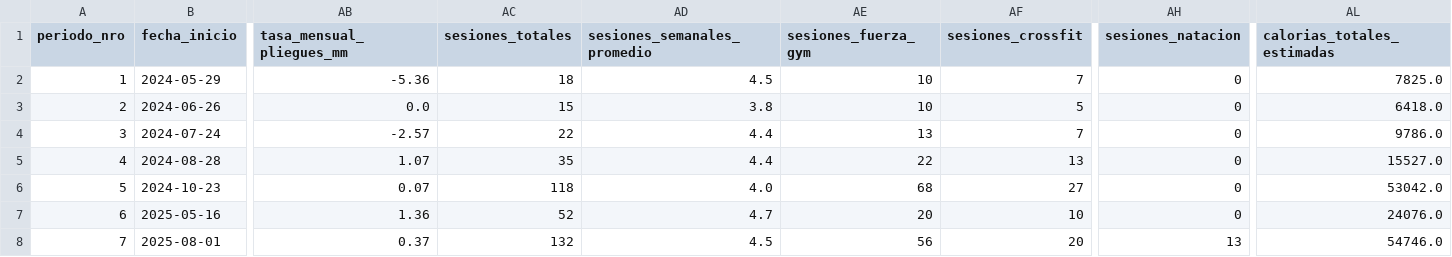
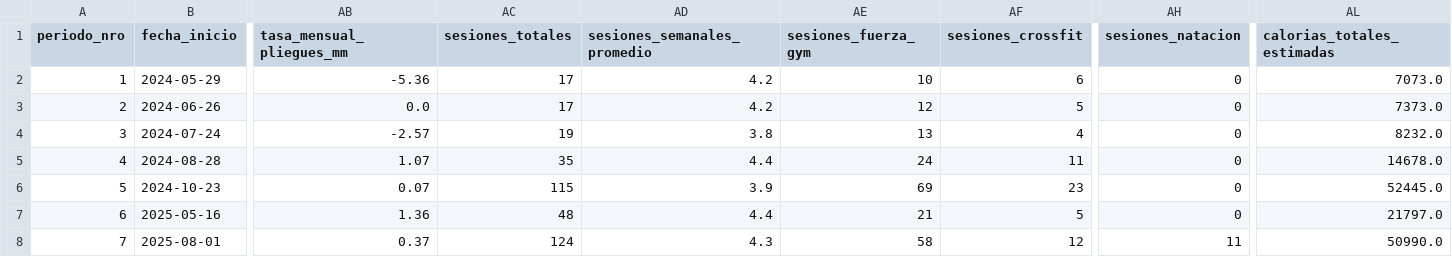
Before and after one commit to tottobre/infovis, a CSV file: data/master_antropometria_periodos.csv, drawn as a sheet; only a part is shown, gaps mark what is left out; the diff covers the shown part only; the diff names each change by its address in the sheet, - before the commit and + after, or states it on an @@ line.

```diff
--- a/data/master_antropometria_periodos.csv
+++ b/data/master_antropometria_periodos.csv
-AC2 (sesiones_totales): 18
+AC2 (sesiones_totales): 17
-AD2 (sesiones_semanales_promedio): 4.5
+AD2 (sesiones_semanales_promedio): 4.2
-AF2 (sesiones_crossfit): 7
+AF2 (sesiones_crossfit): 6
-AL2 (calorias_totales_estimadas): 7825.0
+AL2 (calorias_totales_estimadas): 7073.0
-AC3 (sesiones_totales): 15
+AC3 (sesiones_totales): 17
-AD3 (sesiones_semanales_promedio): 3.8
+AD3 (sesiones_semanales_promedio): 4.2
-AE3 (sesiones_fuerza_gym): 10
+AE3 (sesiones_fuerza_gym): 12
-AL3 (calorias_totales_estimadas): 6418.0
+AL3 (calorias_totales_estimadas): 7373.0
-AC4 (sesiones_totales): 22
+AC4 (sesiones_totales): 19
-AD4 (sesiones_semanales_promedio): 4.4
+AD4 (sesiones_semanales_promedio): 3.8
-AF4 (sesiones_crossfit): 7
+AF4 (sesiones_crossfit): 4
-AL4 (calorias_totales_estimadas): 9786.0
+AL4 (calorias_totales_estimadas): 8232.0
-AE5 (sesiones_fuerza_gym): 22
+AE5 (sesiones_fuerza_gym): 24
-AF5 (sesiones_crossfit): 13
+AF5 (sesiones_crossfit): 11
-AL5 (calorias_totales_estimadas): 15527.0
+AL5 (calorias_totales_estimadas): 14678.0
-AC6 (sesiones_totales): 118
+AC6 (sesiones_totales): 115
-AD6 (sesiones_semanales_promedio): 4.0
+AD6 (sesiones_semanales_promedio): 3.9
-AE6 (sesiones_fuerza_gym): 68
+AE6 (sesiones_fuerza_gym): 69
-AF6 (sesiones_crossfit): 27
+AF6 (sesiones_crossfit): 23
-AL6 (calorias_totales_estimadas): 53042.0
+AL6 (calorias_totales_estimadas): 52445.0
-AC7 (sesiones_totales): 52
+AC7 (sesiones_totales): 48
-AD7 (sesiones_semanales_promedio): 4.7
+AD7 (sesiones_semanales_promedio): 4.4
-AE7 (sesiones_fuerza_gym): 20
+AE7 (sesiones_fuerza_gym): 21
-AF7 (sesiones_crossfit): 10
+AF7 (sesiones_crossfit): 5
-AL7 (calorias_totales_estimadas): 24076.0
+AL7 (calorias_totales_estimadas): 21797.0
-AC8 (sesiones_totales): 132
+AC8 (sesiones_totales): 124
-AD8 (sesiones_semanales_promedio): 4.5
+AD8 (sesiones_semanales_promedio): 4.3
-AE8 (sesiones_fuerza_gym): 56
+AE8 (sesiones_fuerza_gym): 58
-AF8 (sesiones_crossfit): 20
+AF8 (sesiones_crossfit): 12
-AH8 (sesiones_natacion): 13
+AH8 (sesiones_natacion): 11
-AL8 (calorias_totales_estimadas): 54746.0
+AL8 (calorias_totales_estimadas): 50990.0
```
Also changed, not shown: 14 edited cells elsewhere in this file, data/Activities.csv.
